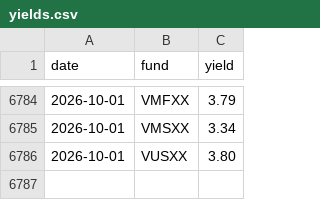
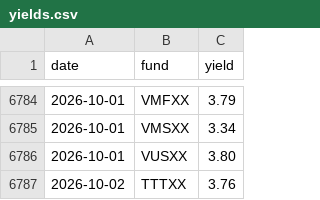
Before and after one commit to mmfyields/mmf-yields, a CSV file: docs/data/yields.csv, drawn as a sheet; only a part is shown, gaps mark what is left out.

Commit message:
Update yields 2026-10-03

```diff
--- a/docs/data/yields.csv
+++ b/docs/data/yields.csv
@@ -6786 +6786,2 @@ date,fund,yield
 2026-10-01,VUSXX,3.80
+2026-10-02,TTTXX,3.76
```
Also changed, not shown: logs/poll_log.csv.
